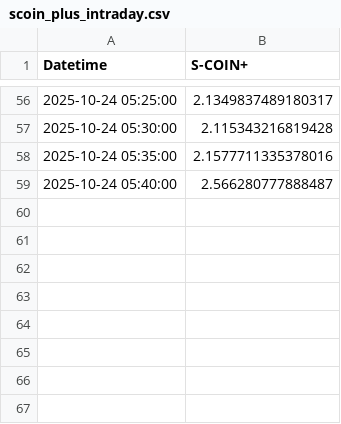
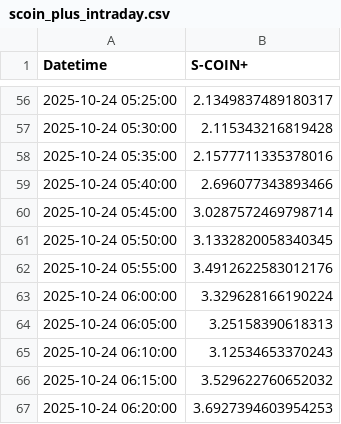
Before and after one commit to SakuraIndex/S-COIN-, a CSV file: docs/outputs/scoin_plus_intraday.csv, drawn as a sheet; only a part is shown, gaps mark what is left out.

```diff
--- a/docs/outputs/scoin_plus_intraday.csv
+++ b/docs/outputs/scoin_plus_intraday.csv
@@ -58,2 +58,10 @@
 2025-10-24 05:35:00,2.1577711335378016
-2025-10-24 05:40:00,2.566280777888487
+2025-10-24 05:40:00,2.696077343893466
+2025-10-24 05:45:00,3.0287572469798714
+2025-10-24 05:50:00,3.1332820058340345
+2025-10-24 05:55:00,3.4912622583012176
+2025-10-24 06:00:00,3.329628166190224
+2025-10-24 06:05:00,3.25158390618313
+2025-10-24 06:10:00,3.12534653370243
+2025-10-24 06:15:00,3.529622760652032
+2025-10-24 06:20:00,3.6927394603954253
```
Also changed, not shown: 1 other file.
